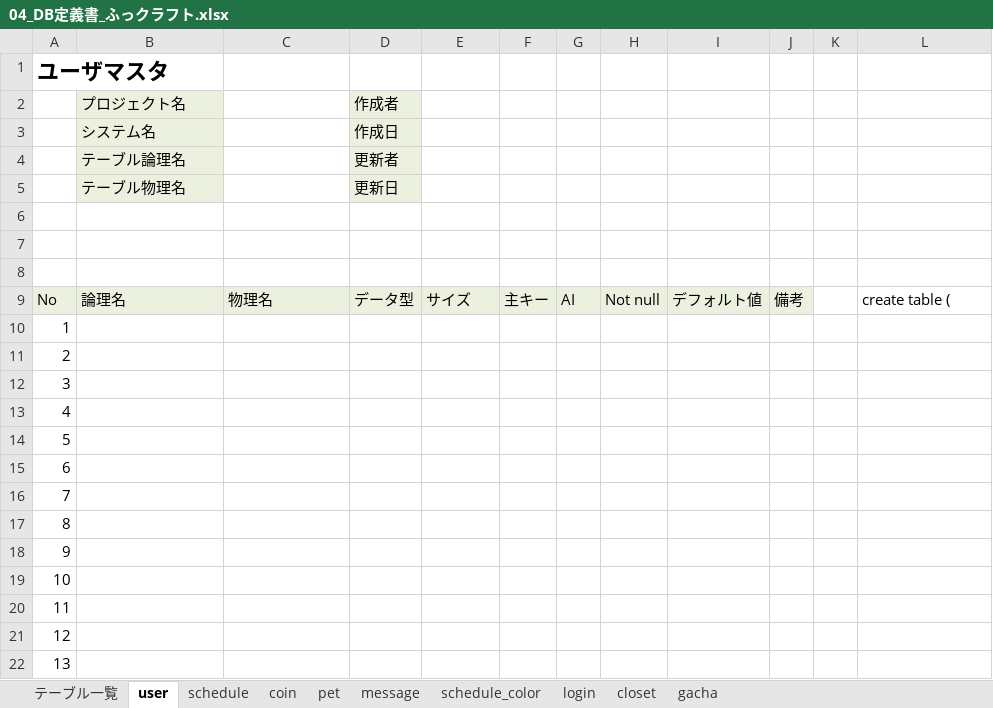
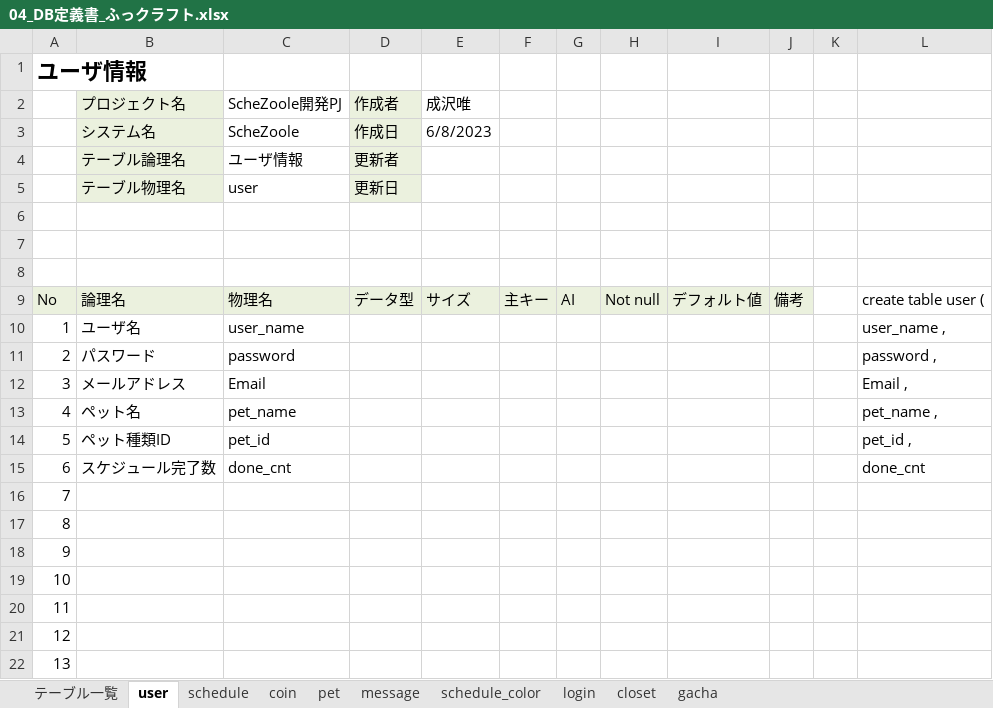
Before and after one commit to dojo2023/E-3, an Excel workbook: doc/04_DB定義書_ふっクラフト.xlsx, sheet user, drawn as a sheet; only a part is shown; values as stored, in another font and other column widths than the file's, no borders; the diff names each change by its address in the sheet, - before the commit and + after, or states it on an @@ line.

```diff
--- a/doc/04_DB定義書_ふっクラフト.xlsx (sheet user)
+++ b/doc/04_DB定義書_ふっクラフト.xlsx (sheet user)
-A1: ユーザマスタ
+A1: ユーザ情報
-C2: (empty)
+C2: ScheZoole開発PJ
-E2: (empty)
+E2: 成沢唯
-C3: (empty)
+C3: ScheZoole
-E3: (empty)
+E3: 6/8/2023
-C4: (empty)
+C4: ユーザ情報
-C5: (empty)
+C5: user
-L9: create table (
+L9: create table user (
-B10: (empty)
+B10: ユーザ名
-C10: (empty)
+C10: user_name
-L10: (empty)
+L10: user_name ,
-B11: (empty)
+B11: パスワード
-C11: (empty)
+C11: password
-L11: (empty)
+L11: password ,
-B12: (empty)
+B12: メールアドレス
-C12: (empty)
+C12: Email
-L12: (empty)
+L12: Email ,
-B13: (empty)
+B13: ペット名
-C13: (empty)
+C13: pet_name
-L13: (empty)
+L13: pet_name ,
-B14: (empty)
+B14: ペット種類ID
-C14: (empty)
+C14: pet_id
-L14: (empty)
+L14: pet_id ,
-B15: (empty)
+B15: スケジュール完了数
-C15: (empty)
+C15: done_cnt
-L15: (empty)
+L15: done_cnt
```
Also changed, not shown: sheet schedule, sheet gacha, sheet pet, sheet login, sheet message, sheet coin, 2 more sheets.
